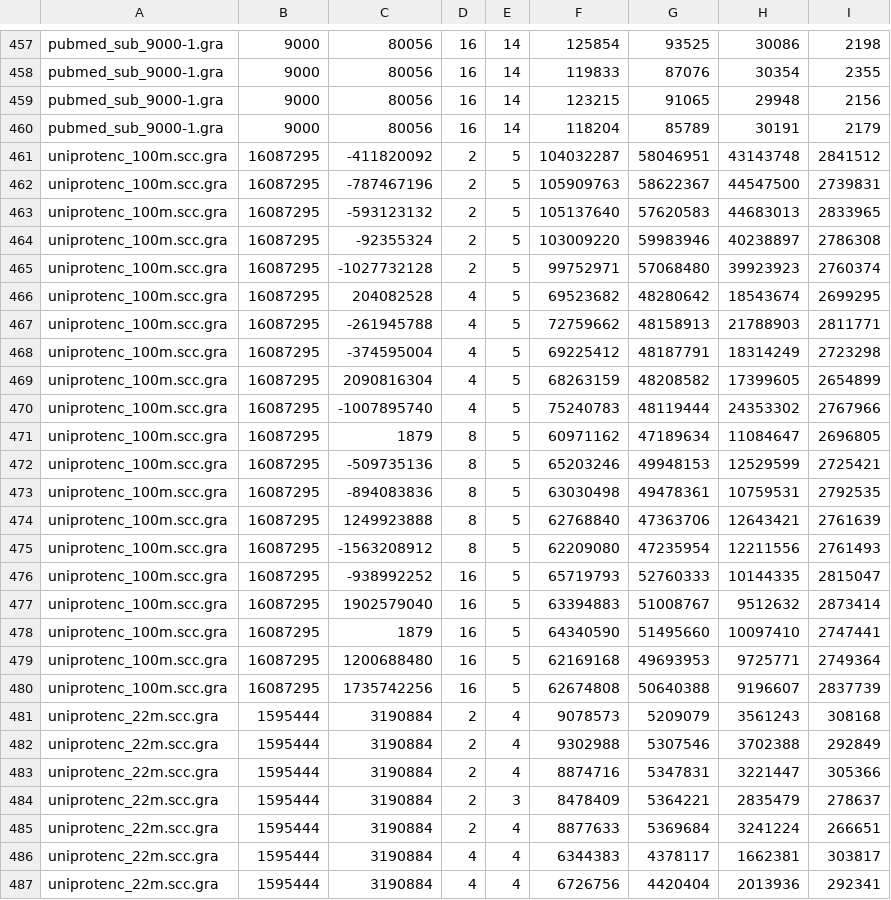
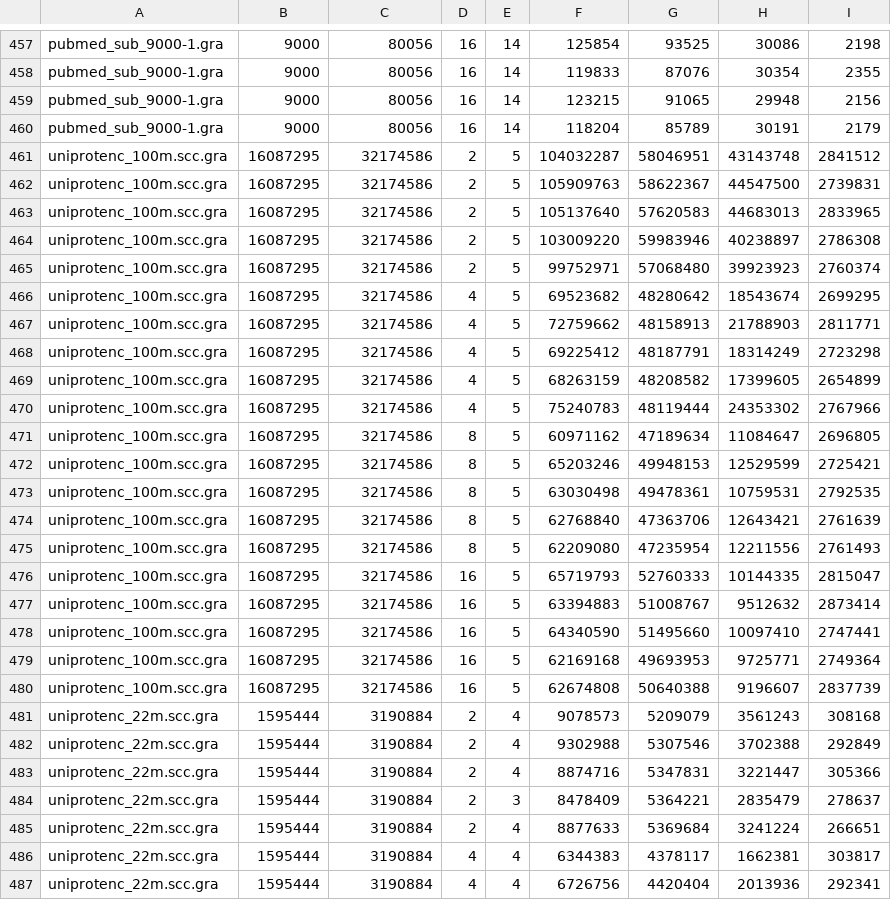
Before and after one commit to Frititati/GraphColoringQ1, a CSV file: raw_data/first/jones_multi_3.csv, drawn as a sheet; only a part is shown, gaps mark what is left out.

```diff
--- a/raw_data/first/jones_multi_3.csv
+++ b/raw_data/first/jones_multi_3.csv
@@ -460,22 +460,22 @@ pubmed_sub_9000-1.gra;9000;80056;16;14;123215;91065;29948;2156
 pubmed_sub_9000-1.gra;9000;80056;16;14;118204;85789;30191;2179
-uniprotenc_100m.scc.gra;16087295;-411820092;2;5;104032287;58046951;43143748;2841512
-uniprotenc_100m.scc.gra;16087295;-787467196;2;5;105909763;58622367;44547500;2739831
-uniprotenc_100m.scc.gra;16087295;-593123132;2;5;105137640;57620583;44683013;2833965
-uniprotenc_100m.scc.gra;16087295;-92355324;2;5;103009220;59983946;40238897;2786308
-uniprotenc_100m.scc.gra;16087295;-1027732128;2;5;99752971;57068480;39923923;2760374
-uniprotenc_100m.scc.gra;16087295;204082528;4;5;69523682;48280642;18543674;2699295
-uniprotenc_100m.scc.gra;16087295;-261945788;4;5;72759662;48158913;21788903;2811771
-uniprotenc_100m.scc.gra;16087295;-374595004;4;5;69225412;48187791;18314249;2723298
-uniprotenc_100m.scc.gra;16087295;2090816304;4;5;68263159;48208582;17399605;2654899
-uniprotenc_100m.scc.gra;16087295;-1007895740;4;5;75240783;48119444;24353302;2767966
-uniprotenc_100m.scc.gra;16087295;1879;8;5;60971162;47189634;11084647;2696805
-uniprotenc_100m.scc.gra;16087295;-509735136;8;5;65203246;49948153;12529599;2725421
-uniprotenc_100m.scc.gra;16087295;-894083836;8;5;63030498;49478361;10759531;2792535
-uniprotenc_100m.scc.gra;16087295;1249923888;8;5;62768840;47363706;12643421;2761639
-uniprotenc_100m.scc.gra;16087295;-1563208912;8;5;62209080;47235954;12211556;2761493
-uniprotenc_100m.scc.gra;16087295;-938992252;16;5;65719793;52760333;10144335;2815047
-uniprotenc_100m.scc.gra;16087295;1902579040;16;5;63394883;51008767;9512632;2873414
-uniprotenc_100m.scc.gra;16087295;1879;16;5;64340590;51495660;10097410;2747441
-uniprotenc_100m.scc.gra;16087295;1200688480;16;5;62169168;49693953;9725771;2749364
-uniprotenc_100m.scc.gra;16087295;1735742256;16;5;62674808;50640388;9196607;2837739
+uniprotenc_100m.scc.gra;16087295;32174586;2;5;104032287;58046951;43143748;2841512
+uniprotenc_100m.scc.gra;16087295;32174586;2;5;105909763;58622367;44547500;2739831
+uniprotenc_100m.scc.gra;16087295;32174586;2;5;105137640;57620583;44683013;2833965
+uniprotenc_100m.scc.gra;16087295;32174586;2;5;103009220;59983946;40238897;2786308
+uniprotenc_100m.scc.gra;16087295;32174586;2;5;99752971;57068480;39923923;2760374
+uniprotenc_100m.scc.gra;16087295;32174586;4;5;69523682;48280642;18543674;2699295
+uniprotenc_100m.scc.gra;16087295;32174586;4;5;72759662;48158913;21788903;2811771
+uniprotenc_100m.scc.gra;16087295;32174586;4;5;69225412;48187791;18314249;2723298
+uniprotenc_100m.scc.gra;16087295;32174586;4;5;68263159;48208582;17399605;2654899
+uniprotenc_100m.scc.gra;16087295;32174586;4;5;75240783;48119444;24353302;2767966
+uniprotenc_100m.scc.gra;16087295;32174586;8;5;60971162;47189634;11084647;2696805
+uniprotenc_100m.scc.gra;16087295;32174586;8;5;65203246;49948153;12529599;2725421
+uniprotenc_100m.scc.gra;16087295;32174586;8;5;63030498;49478361;10759531;2792535
+uniprotenc_100m.scc.gra;16087295;32174586;8;5;62768840;47363706;12643421;2761639
+uniprotenc_100m.scc.gra;16087295;32174586;8;5;62209080;47235954;12211556;2761493
+uniprotenc_100m.scc.gra;16087295;32174586;16;5;65719793;52760333;10144335;2815047
+uniprotenc_100m.scc.gra;16087295;32174586;16;5;63394883;51008767;9512632;2873414
+uniprotenc_100m.scc.gra;16087295;32174586;16;5;64340590;51495660;10097410;2747441
+uniprotenc_100m.scc.gra;16087295;32174586;16;5;62169168;49693953;9725771;2749364
+uniprotenc_100m.scc.gra;16087295;32174586;16;5;62674808;50640388;9196607;2837739
 uniprotenc_22m.scc.gra;1595444;3190884;2;4;9078573;5209079;3561243;308168
```
Also changed, not shown: raw_data/first/ldf_multi_3.csv, raw_data/second/jones_seq_1.csv, 3 other files.
